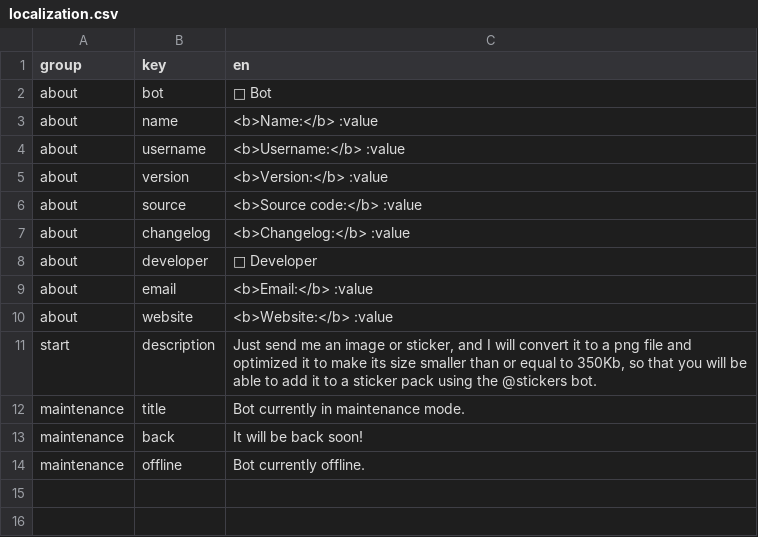
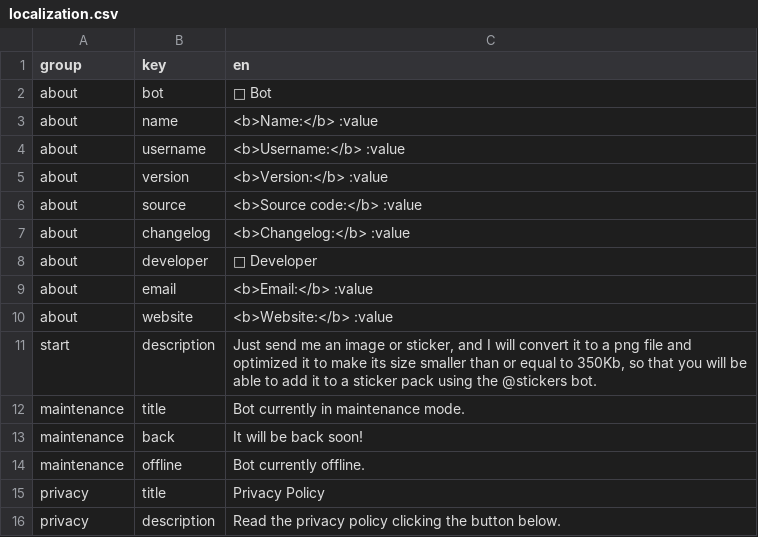
Before and after one commit to Lukasss93/telegram-stickeroptimizer, a CSV file: resources/lang/localization.csv, drawn as a sheet; the diff names each change by its address in the sheet, - before the commit and + after, or states it on an @@ line.

Commit message:
Added /privacy command

```diff
--- a/resources/lang/localization.csv
+++ b/resources/lang/localization.csv
+row 15: privacy | title | Privacy Policy
+row 16: privacy | description | Read the privacy policy clicking the button below.
```
Also changed, not shown: 5 other files.
